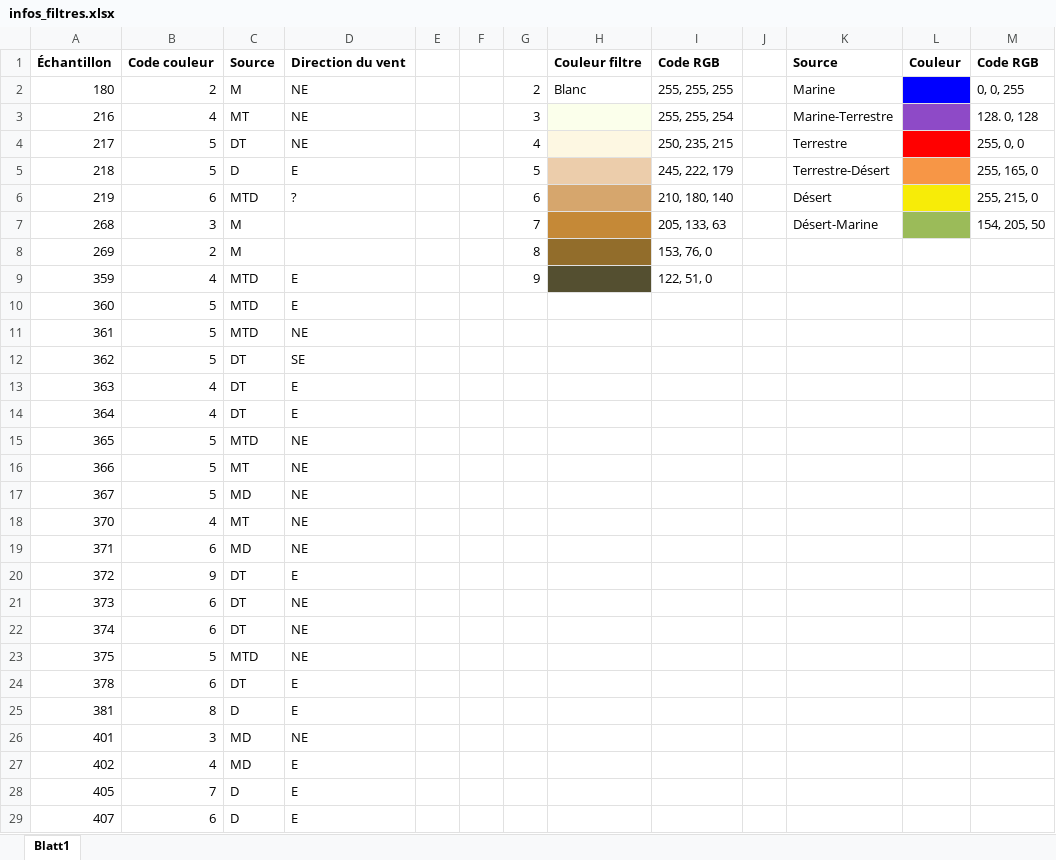
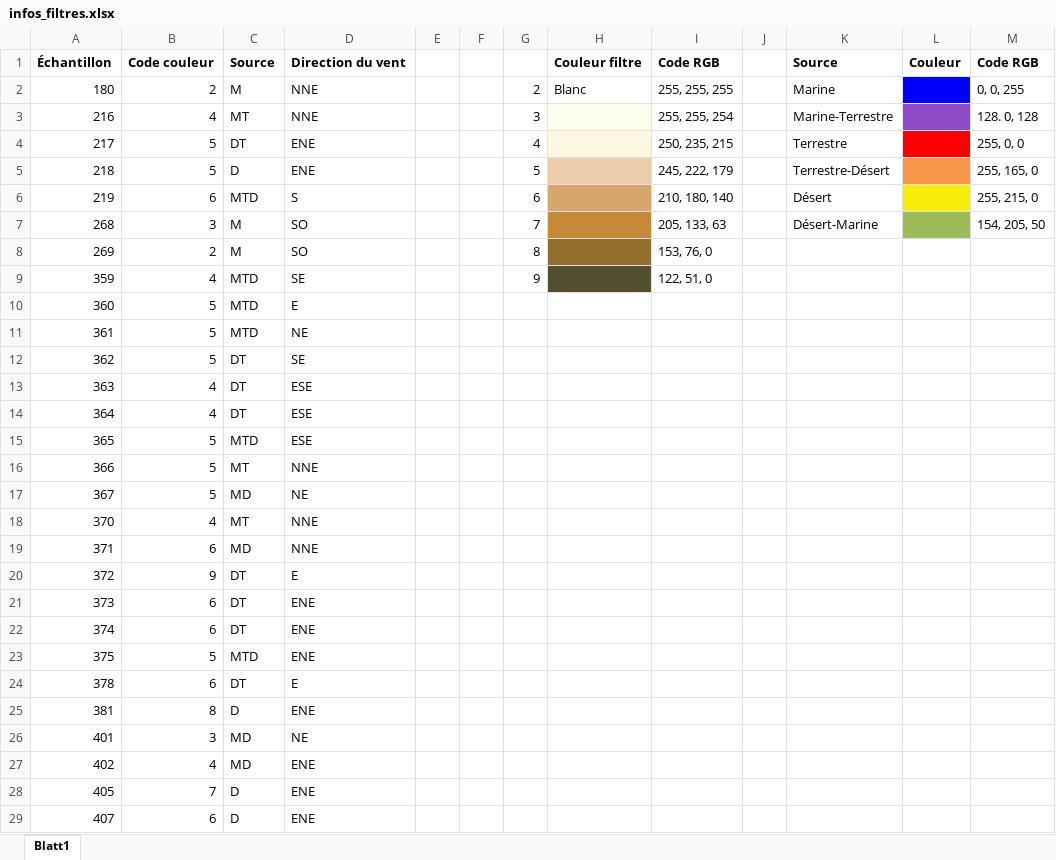
Before and after one commit to ebeaudin3/Tropos-code, an Excel workbook: infos_filtres.xlsx, sheet Blatt1, drawn as a sheet; only a part is shown; values as stored, in another font and other column widths than the file's, no borders; the diff covers the shown part only; the diff names each change by its address in the sheet, - before the commit and + after, or states it on an @@ line.

```diff
--- a/infos_filtres.xlsx (sheet Blatt1)
+++ b/infos_filtres.xlsx (sheet Blatt1)
-D2:D3: NE
+D2:D3: NNE
-D4: NE
+D4: ENE
-D5: E
+D5: ENE
-D6: ?
+D6: S
-D7:D8: (empty)
+D7:D8: SO
-D9: E
+D9: SE
-D13:D14: E
+D13:D14: ESE
-D15: NE
+D15: ESE
-D16: NE
+D16: NNE
-D18:D19: NE
+D18:D19: NNE
-D21:D23: NE
+D21:D23: ENE
-D25: E
+D25: ENE
-D27:D29: E
+D27:D29: ENE
```
Also changed, not shown: 37 edited cells elsewhere in this sheet, 2 other files.
